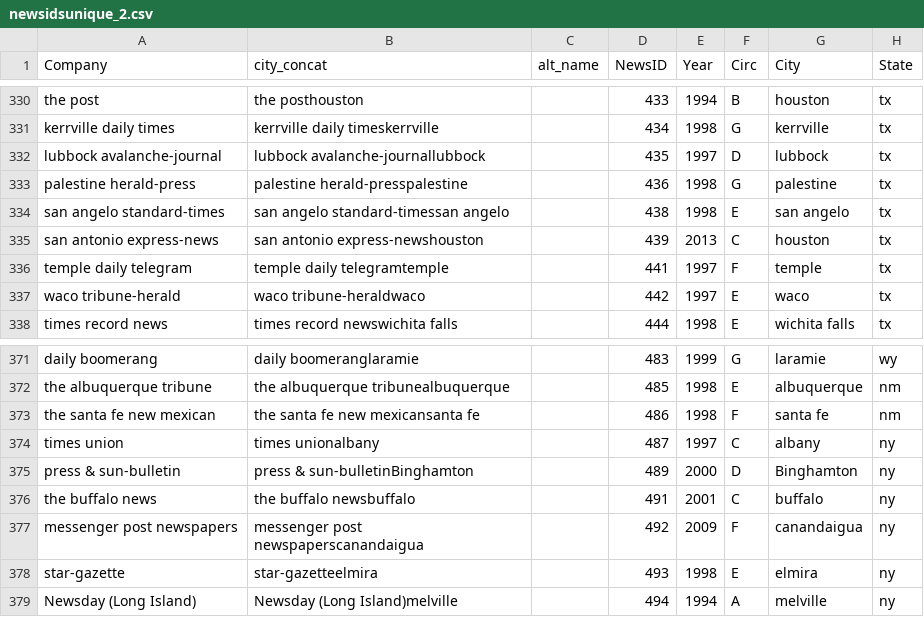
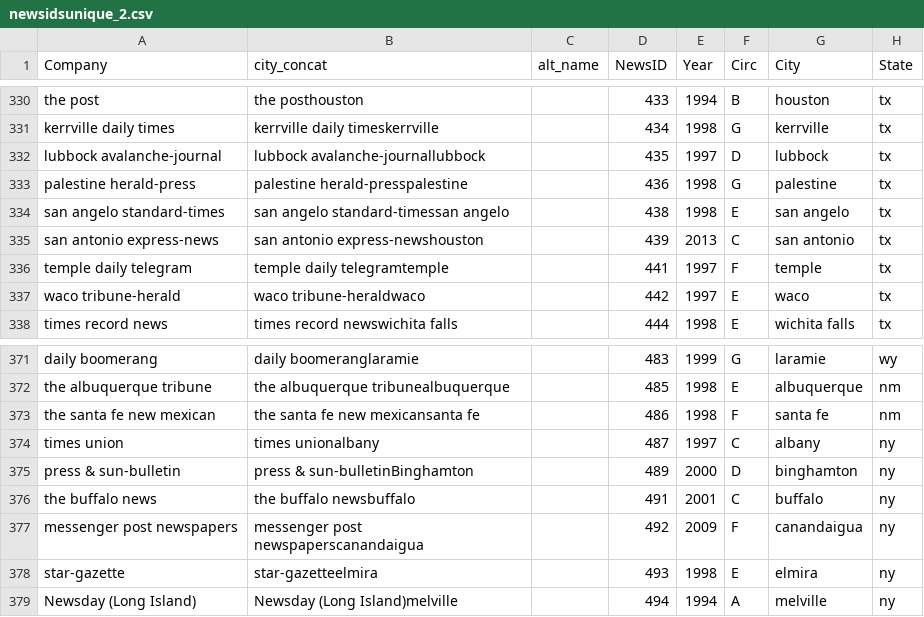
Before and after one commit to polygraph-cool/asne, a CSV file: dev/assets/newsidsunique_2.csv, drawn as a sheet; only a part is shown, gaps mark what is left out.

```diff
--- a/dev/assets/newsidsunique_2.csv
+++ b/dev/assets/newsidsunique_2.csv
@@ -334,3 +334,3 @@ palestine herald-press,palestine herald-presspalestine,,436,1998,G,palestine,tx
 san angelo standard-times,san angelo standard-timessan angelo,,438,1998,E,san angelo,tx
-san antonio express-news,san antonio express-newshouston,,439,2013,C,houston,tx
+san antonio express-news,san antonio express-newshouston,,439,2013,C,san antonio,tx
 temple daily telegram,temple daily telegramtemple,,441,1997,F,temple,tx
@@ -374,3 +374,3 @@ the santa fe new mexican,the santa fe new mexicansanta fe,,486,1998,F,santa fe,n
 times union,times unionalbany,,487,1997,C,albany,ny
-press & sun-bulletin,press & sun-bulletinBinghamton,,489,2000,D,Binghamton,ny
+press & sun-bulletin,press & sun-bulletinBinghamton,,489,2000,D,binghamton,ny
 the buffalo news,the buffalo newsbuffalo,,491,2001,C,buffalo,ny
```
Also changed, not shown: src/assets/newsidsunique_2.csv, 3 other files.
